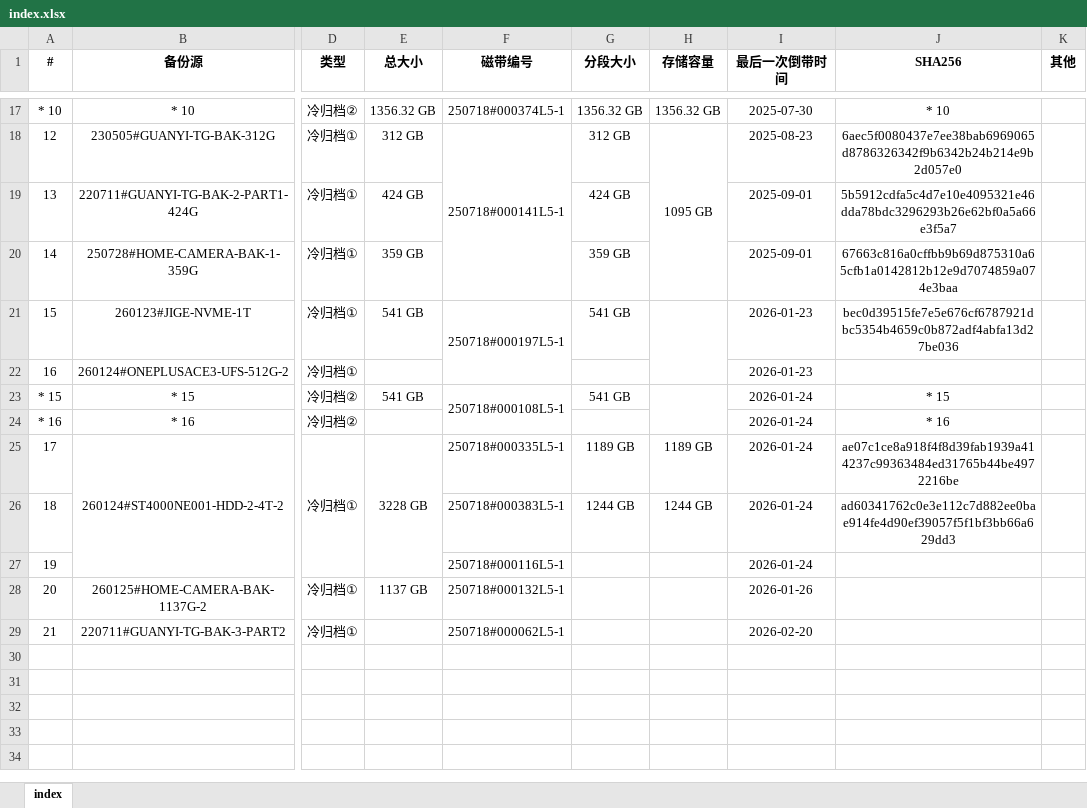
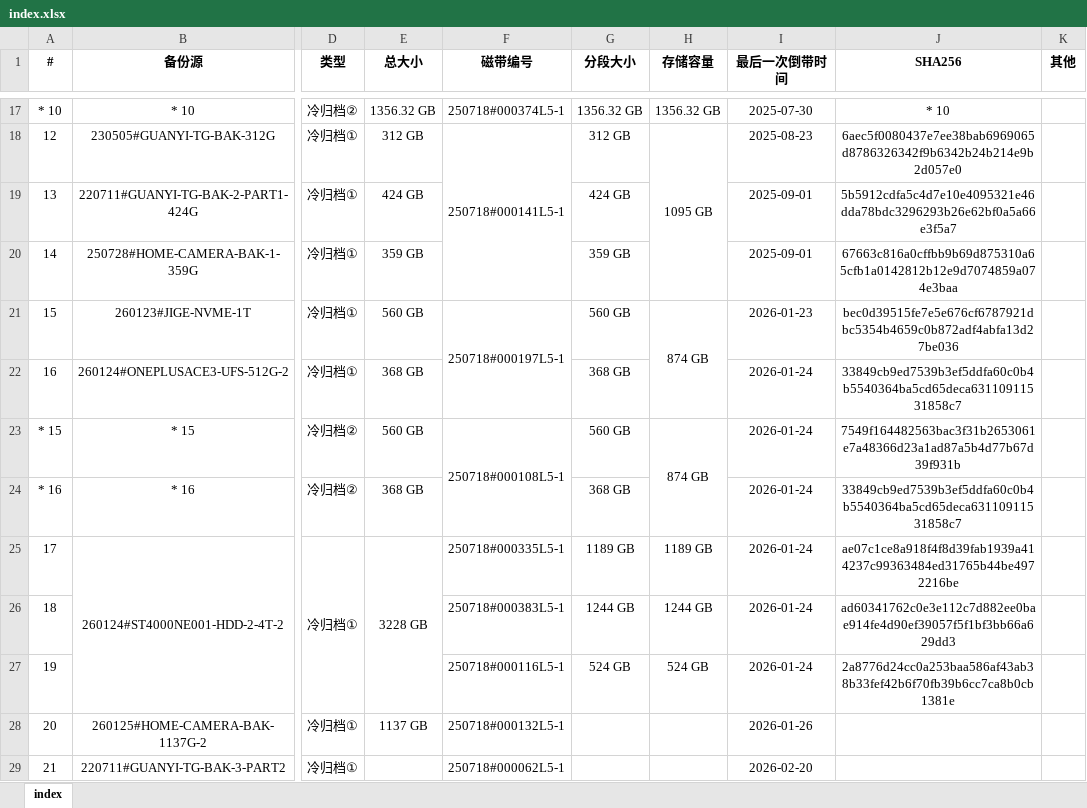
Before and after one commit to ERR0RPR0MPT/Tape, an Excel workbook: index.xlsx, sheet index, drawn as a sheet; only a part is shown, gaps mark what is left out; values as stored, in another font and other column widths than the file's, no borders; the diff names each change by its address in the sheet, - before the commit and + after, or states it on an @@ line.

Commit message:
update index

```diff
--- a/index.xlsx (sheet index)
+++ b/index.xlsx (sheet index)
-E21 (总大小): 541 GB
+E21 (总大小): 560 GB
-G21 (分段大小): 541 GB
+G21 (分段大小): 560 GB
-H21 (存储容量): (empty)
+H21 (存储容量): 874 GB
-E22 (总大小): (empty)
+E22 (总大小): 368 GB
-G22 (分段大小): (empty)
+G22 (分段大小): 368 GB
-I22 (最后一次倒带时间): 2026-01-23
+I22 (最后一次倒带时间): 2026-01-24
-J22 (SHA256): (empty)
+J22 (SHA256): 33849cb9ed7539b3ef5ddfa60c0b4b5540364ba5cd65deca63110911531858c7
-E23 (总大小): 541 GB
+E23 (总大小): 560 GB
-G23 (分段大小): 541 GB
+G23 (分段大小): 560 GB
-H23 (存储容量): (empty)
+H23 (存储容量): 874 GB
-J23 (SHA256): * 15
+J23 (SHA256): 7549f164482563bac3f31b2653061e7a48366d23a1ad87a5b4d77b67d39f931b
-E24 (总大小): (empty)
+E24 (总大小): 368 GB
-G24 (分段大小): (empty)
+G24 (分段大小): 368 GB
-J24 (SHA256): * 16
+J24 (SHA256): 33849cb9ed7539b3ef5ddfa60c0b4b5540364ba5cd65deca63110911531858c7
-G27 (分段大小): (empty)
+G27 (分段大小): 524 GB
-H27 (存储容量): (empty)
+H27 (存储容量): 524 GB
-J27 (SHA256): (empty)
+J27 (SHA256): 2a8776d24cc0a253baa586af43ab38b33fef42b6f70fb39b6cc7ca8b0cb1381e
```
Also changed, not shown: 4 other files.
